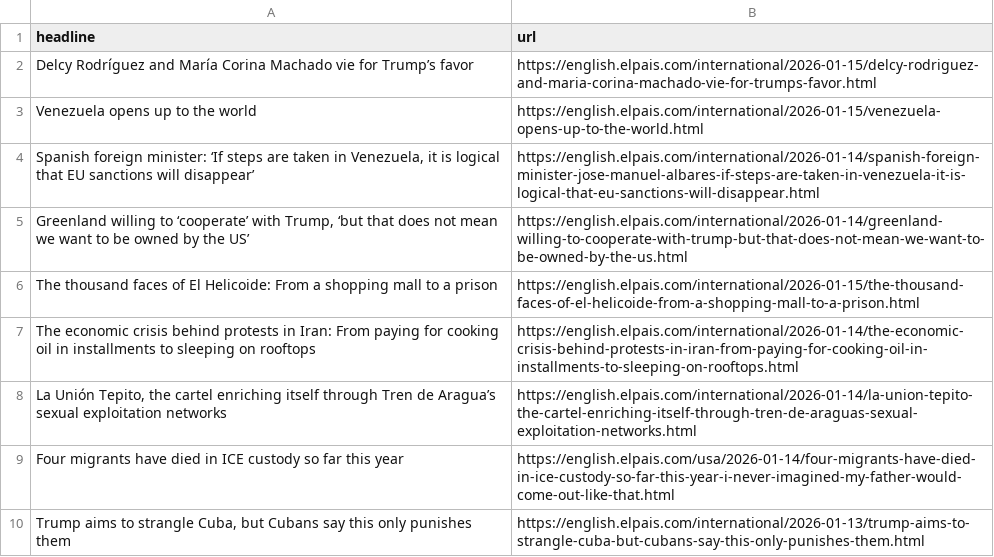
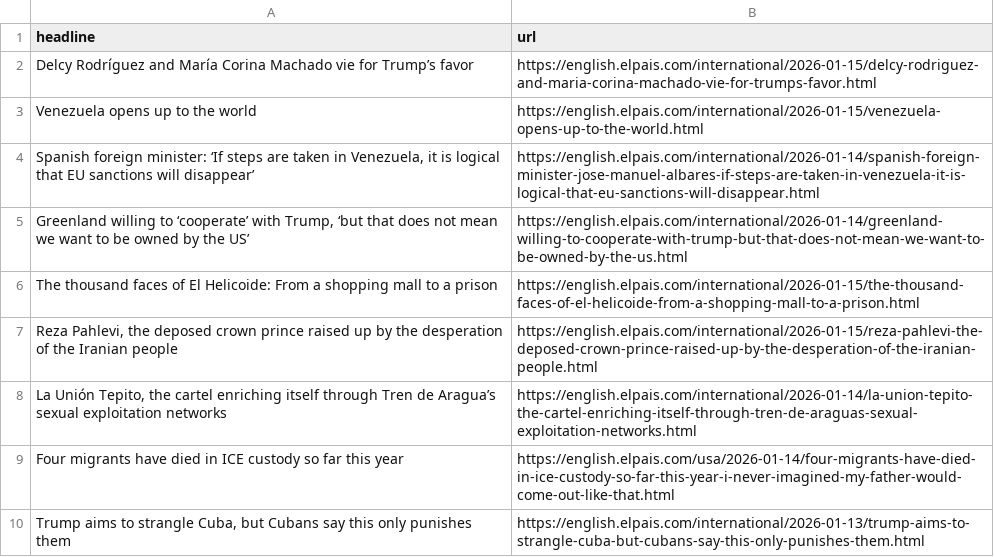
Before and after one commit to sa3991/el-pais-autoscraper, a CSV file: headlines.csv, drawn as a sheet; only a part is shown.

```diff
--- a/headlines.csv
+++ b/headlines.csv
@@ -6,3 +6,3 @@ Venezuela opens up to the world,https://english.elpais.com/international/2026-01
 The thousand faces of El Helicoide: From a shopping mall to a prison,https://english.elpais.com/international/2026-01-15/the-thousand-faces-of-el-helicoide-from-a-shopping-mall-to-a-prison.html
-The economic crisis behind protests in Iran: From paying for cooking oil in installments to sleeping on rooftops,https://english.elpais.com/international/2026-01-14/the-economic-crisis-behind-protests-in-iran-from-paying-for-cooking-oil-in-installments-to-sleeping-on-rooftops.html
+"Reza Pahlevi, the deposed crown prince raised up by the desperation of the Iranian people",https://english.elpais.com/international/2026-01-15/reza-pahlevi-the-deposed-crown-prince-raised-up-by-the-desperation-of-the-iranian-people.html
 "La Unión Tepito, the cartel enriching itself through Tren de Aragua’s sexual exploitation networks",https://english.elpais.com/international/2026-01-14/la-union-tepito-the-cartel-enriching-itself-through-tren-de-araguas-sexual-exploitation-networks.html
```
